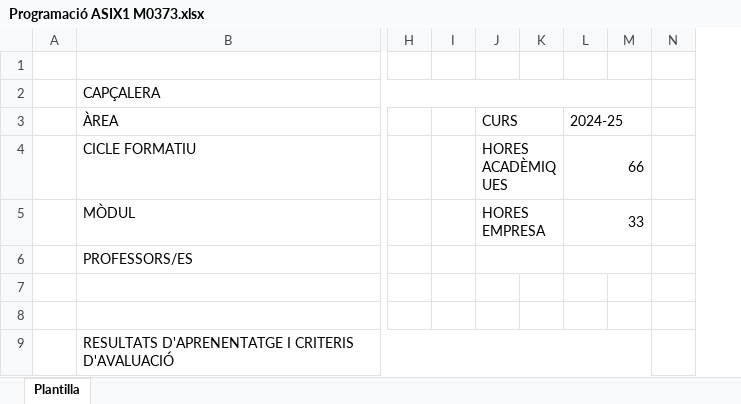
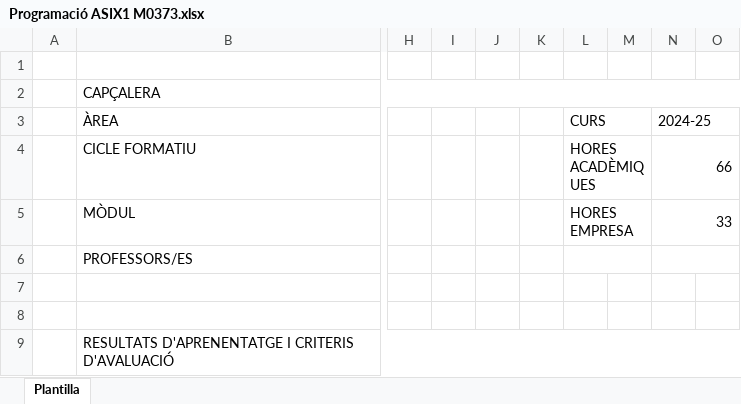
Before and after one commit to lhuguetboren/LenguajeMarcas0373, an Excel workbook: Programació ASIX1 M0373.xlsx, sheet Plantilla, drawn as a sheet; only a part is shown, gaps mark what is left out; values as stored, in another font and other column widths than the file's, no cell formats; conditional formats and table styles not drawn; removed rows and columns are numbered as before the commit, all else as after; the diff covers the shown part only; the diff names each change by its address in the sheet, - before the commit and + after, or states it on an @@ line.

```diff
--- a/Programació ASIX1 M0373.xlsx (sheet Plantilla)
+++ b/Programació ASIX1 M0373.xlsx (sheet Plantilla)
-column N, empty
+column N, rows 3-5: 2024-25 | 66 | 33
+column O, empty
-J3: CURS
+J3: (empty)
-J3:K3 merged
-L3: 2024-25
+L3: CURS
-J4: HORES ACADÈMIQUES
+J4: (empty)
-J4:K4 merged
-L4: 66
+L4: HORES ACADÈMIQUES
-J5: HORES EMPRESA
+J5: (empty)
-J5:K5 merged
-L5: 33
+L5: HORES EMPRESA
-J6:K6 merged
```
Also changed, not shown: 1 added row, 1 removed row, 3 edited cells and merged cells elsewhere in this sheet, cell formats, 24 other files.
